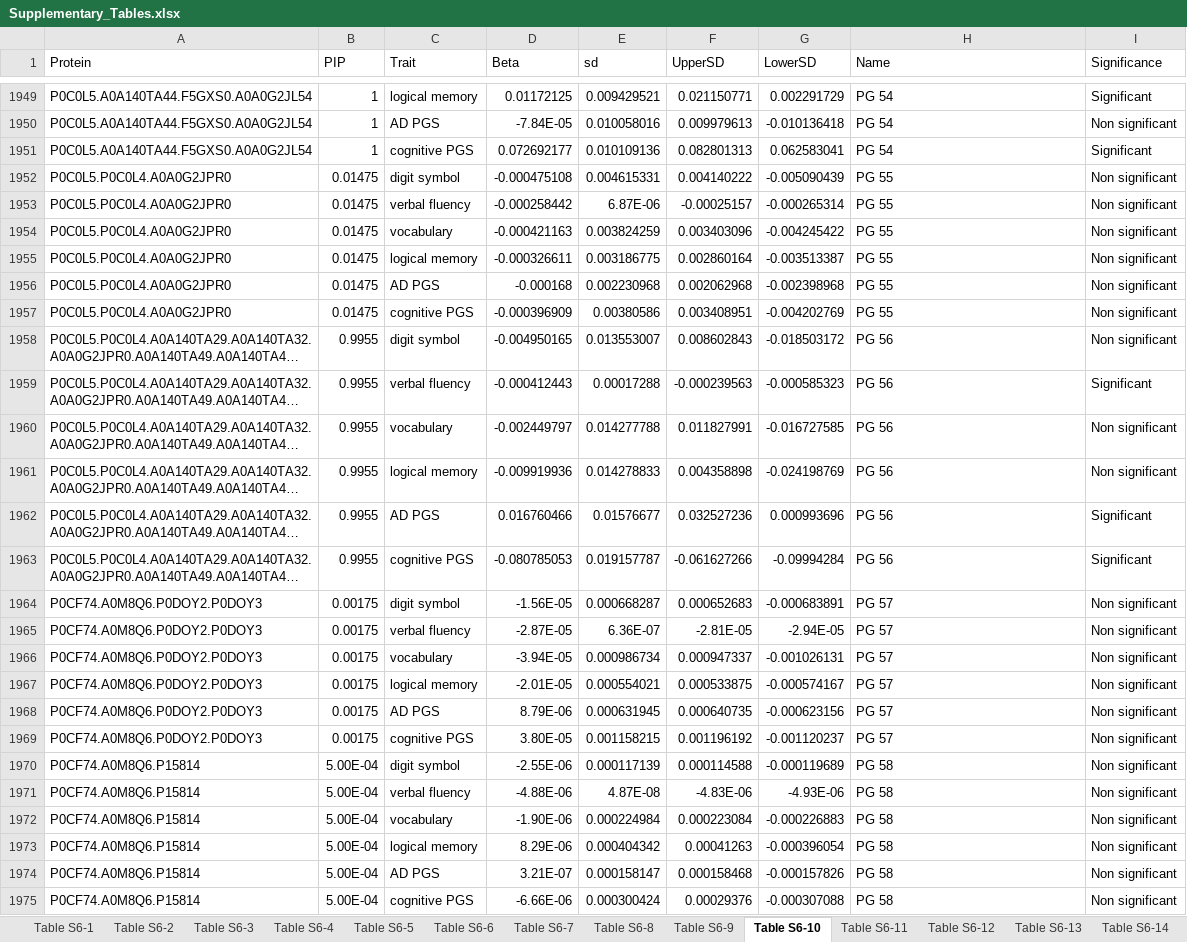
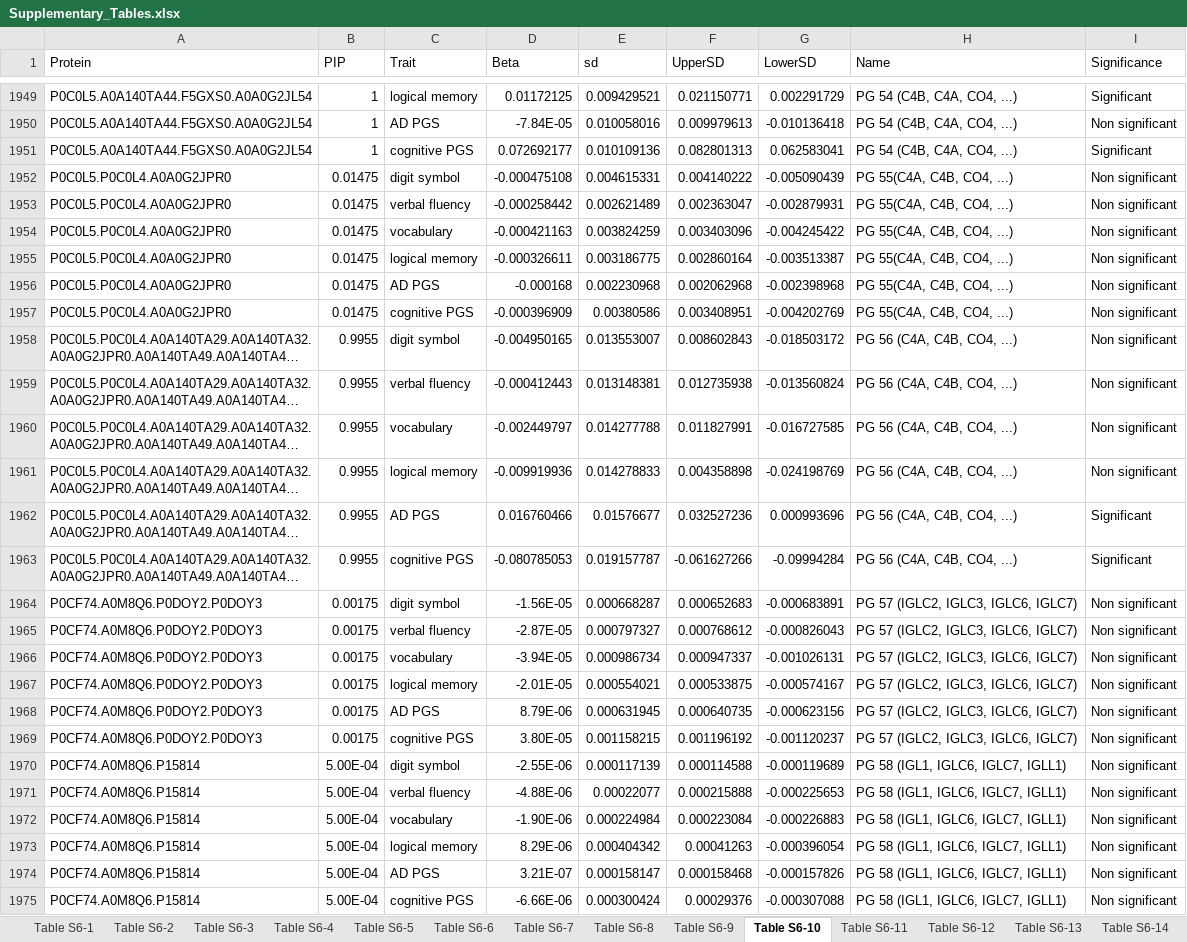
Before and after one commit to HM-Smith/s2171326_SupplementryMaterial, an Excel workbook: Chapter_6/Supplementary_Tables.xlsx, sheet Table S6-10, drawn as a sheet; only a part is shown, gaps mark what is left out; long unchanged cells end in …; values as stored, in another font and other column widths than the file's, no borders; charts and pictures not drawn; the diff covers the shown part only; the diff names each change by its address in the sheet, - before the commit and + after, or states it on an @@ line.

```diff
--- a/Chapter_6/Supplementary_Tables.xlsx (sheet Table S6-10)
+++ b/Chapter_6/Supplementary_Tables.xlsx (sheet Table S6-10)
-H1949:H1951 (Name): PG 54
+H1949:H1951 (Name): PG 54 (C4B, C4A, CO4, ...)
-H1952:H1957 (Name): PG 55
+H1952:H1957 (Name): PG 55(C4A, C4B, CO4, ...)
-E1953 (sd): 6.87E-06
+E1953 (sd): 0.002621489
-F1953 (UpperSD): -0.00025157
+F1953 (UpperSD): 0.002363047
-G1953 (LowerSD): -0.000265314
+G1953 (LowerSD): -0.002879931
-H1958:H1963 (Name): PG 56
+H1958:H1963 (Name): PG 56 (C4A, C4B, CO4, ...)
-E1959 (sd): 0.00017288
+E1959 (sd): 0.013148381
-F1959 (UpperSD): -0.000239563
+F1959 (UpperSD): 0.012735938
-G1959 (LowerSD): -0.000585323
+G1959 (LowerSD): -0.013560824
-I1959 (Significance): Significant
+I1959 (Significance): Non significant
-H1964:H1969 (Name): PG 57
+H1964:H1969 (Name): PG 57 (IGLC2, IGLC3, IGLC6, IGLC7)
-E1965 (sd): 6.36E-07
+E1965 (sd): 0.000797327
-F1965 (UpperSD): -2.81E-05
+F1965 (UpperSD): 0.000768612
-G1965 (LowerSD): -2.94E-05
+G1965 (LowerSD): -0.000826043
-H1970:H1975 (Name): PG 58
+H1970:H1975 (Name): PG 58 (IGL1, IGLC6, IGLC7, IGLL1)
-E1971 (sd): 4.87E-08
+E1971 (sd): 0.00022077
-F1971 (UpperSD): -4.83E-06
+F1971 (UpperSD): 0.000215888
-G1971 (LowerSD): -4.93E-06
+G1971 (LowerSD): -0.000225653
```
Also changed, not shown: 1673 edited cells elsewhere in this sheet, sheet Table S6-3, sheet Table S6-4, sheet Table S6-14, sheet Table S6-15, sheet Table S6-13, charts or pictures, 1 other file.
